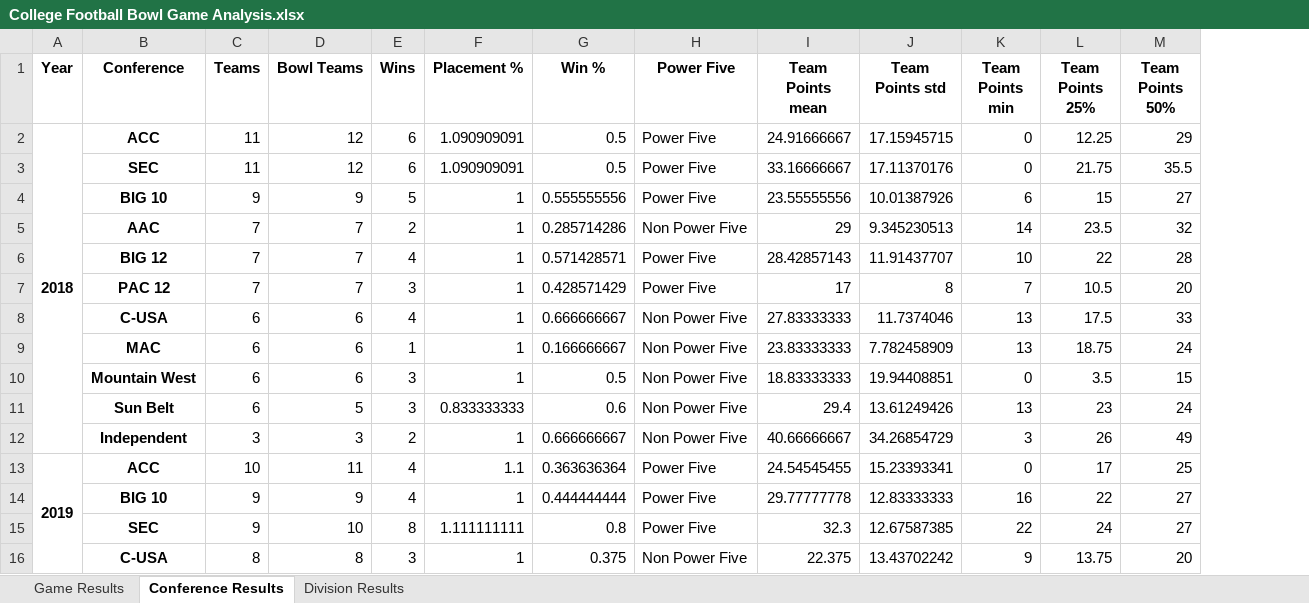
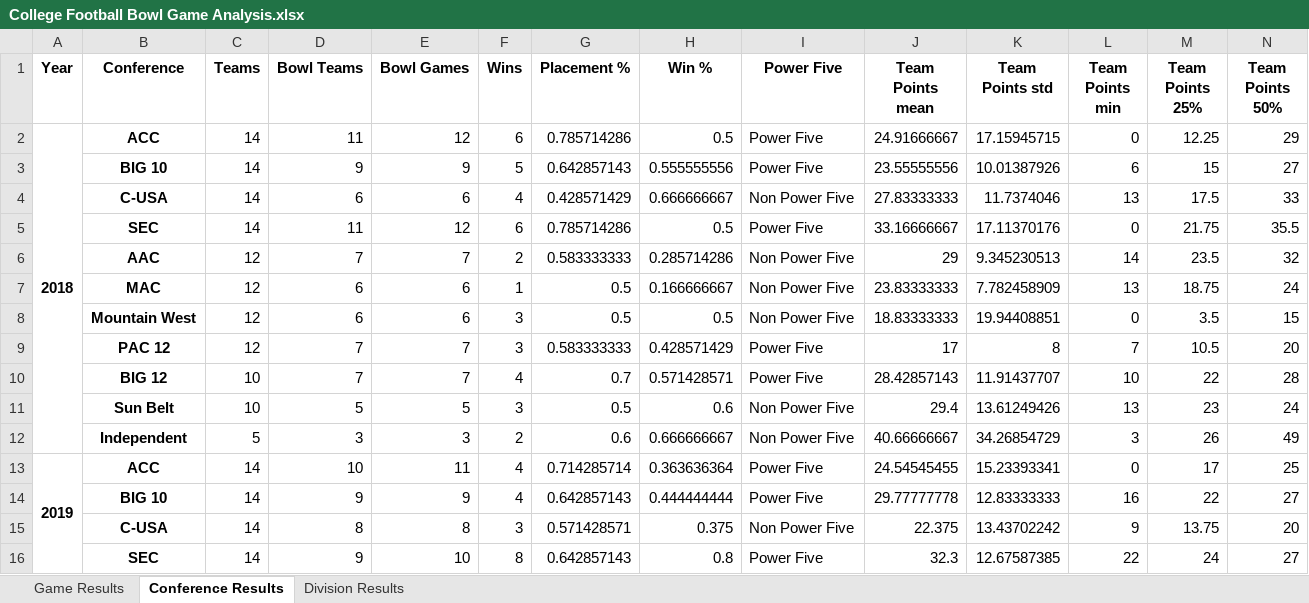
Before and after one commit to rspoonmore/CollegeFootballBowlGames, an Excel workbook: College Football Bowl Game Analysis.xlsx, sheet Conference Results, drawn as a sheet; only a part is shown; values as stored, in another font and other column widths than the file's, no borders; removed rows and columns are numbered as before the commit, all else as after; rows hold the shown columns only; the diff covers the shown part only; the diff names each change by its address in the sheet, - before the commit and + after, or states it on an @@ line.

```diff
--- a/College Football Bowl Game Analysis.xlsx (sheet Conference Results)
+++ b/College Football Bowl Game Analysis.xlsx (sheet Conference Results)
+column E (Bowl Games), rows 2-4: 12 | 9 | 6; rows 7-8: 6 | 6; rows 11-15: 5 | 3 | 11 | 9 | 8
-C2 (Teams): 11
+C2 (Teams): 14
-D2 (Bowl Teams): 12
+D2 (Bowl Teams): 11
-G2 (Placement %): 1.090909091
+G2 (Placement %): 0.785714286
-row 3:  | SEC | 11 | 12 | 6 | 1.090909091 | 0.5 | Power Five | 33.16666667 | 17.11370176 | 0 | 21.75 | 35.5
-C3 (Teams): 9
+C3 (Teams): 14
-G3 (Placement %): 1
+G3 (Placement %): 0.642857143
-row 5:  | AAC | 7 | 7 | 2 | 1 | 0.285714286 | Non Power Five | 29 | 9.345230513 | 14 | 23.5 | 32
-row 6:  | BIG 12 | 7 | 7 | 4 | 1 | 0.571428571 | Power Five | 28.42857143 | 11.91437707 | 10 | 22 | 28
-row 7:  | PAC 12 | 7 | 7 | 3 | 1 | 0.428571429 | Power Five | 17 | 8 | 7 | 10.5 | 20
-C4 (Teams): 6
+C4 (Teams): 14
-G4 (Placement %): 1
+G4 (Placement %): 0.428571429
+row 5:  | SEC | 14 | 11 | 12 | 6 | 0.785714286 | 0.5 | Power Five | 33.16666667 | 17.11370176 | 0 | 21.75 | 35.5
+row 6:  | AAC | 12 | 7 | 7 | 2 | 0.583333333 | 0.285714286 | Non Power Five | 29 | 9.345230513 | 14 | 23.5 | 32
-C7:C8 (Teams): 6
+C7:C8 (Teams): 12
-G7:G8 (Placement %): 1
+G7:G8 (Placement %): 0.5
+row 9:  | PAC 12 | 12 | 7 | 7 | 3 | 0.583333333 | 0.428571429 | Power Five | 17 | 8 | 7 | 10.5 | 20
+row 10:  | BIG 12 | 10 | 7 | 7 | 4 | 0.7 | 0.571428571 | Power Five | 28.42857143 | 11.91437707 | 10 | 22 | 28
-C11 (Teams): 6
+C11 (Teams): 10
-G11 (Placement %): 0.833333333
+G11 (Placement %): 0.5
-C12 (Teams): 3
+C12 (Teams): 5
-G12 (Placement %): 1
+G12 (Placement %): 0.6
-C13 (Teams): 10
+C13 (Teams): 14
-D13 (Bowl Teams): 11
+D13 (Bowl Teams): 10
-G13 (Placement %): 1.1
+G13 (Placement %): 0.714285714
-C14 (Teams): 9
+C14 (Teams): 14
-G14 (Placement %): 1
+G14 (Placement %): 0.642857143
-row 15:  | SEC | 9 | 10 | 8 | 1.111111111 | 0.8 | Power Five | 32.3 | 12.67587385 | 22 | 24 | 27
-C15 (Teams): 8
+C15 (Teams): 14
-G15 (Placement %): 1
+G15 (Placement %): 0.571428571
+row 16:  | SEC | 14 | 9 | 10 | 8 | 0.642857143 | 0.8 | Power Five | 32.3 | 12.67587385 | 22 | 24 | 27
```
Also changed, not shown: 18 edited cells elsewhere in this sheet, sheet Division Results, sheet Game Results, Results.xlsx, conferences.xlsx, 4 other files.
